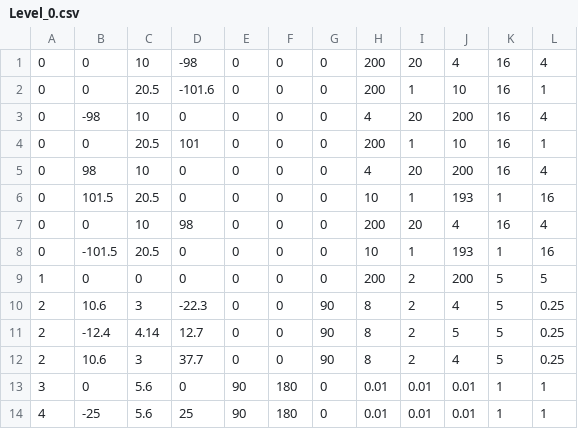
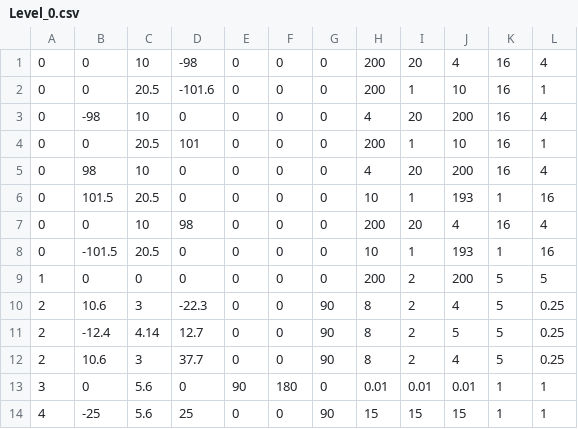
Before and after one commit to ishant4iZard/CSC8508, a CSV file: Assets/LevelData/Level_0.csv, drawn as a sheet.

```diff
--- a/Assets/LevelData/Level_0.csv
+++ b/Assets/LevelData/Level_0.csv
@@ -13,2 +13,2 @@
 3,0,5.6,0,90,180,0,0.01,0.01,0.01,1,1
-4,-25,5.6,25,90,180,0,0.01,0.01,0.01,1,1
+4,-25,5.6,25,0,0,90,15,15,15,1,1
```
Also changed, not shown: 4 other files.
